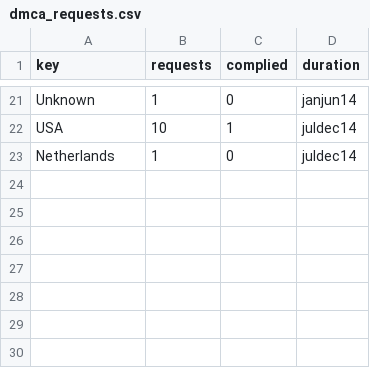
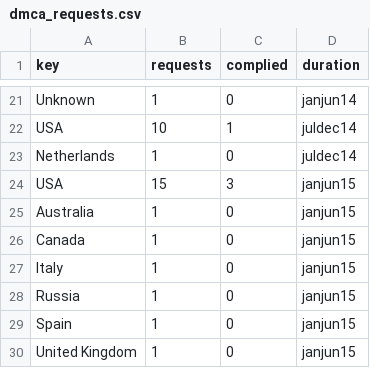
Before and after one commit to wikimedia/wikimedia-TransparencyReport, a CSV file: source/data/dmca_requests.csv, drawn as a sheet; only a part is shown, gaps mark what is left out; the diff names each change by its address in the sheet, - before the commit and + after, or states it on an @@ line.

Commit message:
Add DMCA by country
Change-Id: I524dc876eb5adc9870a2e2c79f4d23b6db9e236c

```diff
--- a/source/data/dmca_requests.csv
+++ b/source/data/dmca_requests.csv
+row 24: USA | 15 | 3 | janjun15
+row 25: Australia | 1 | 0 | janjun15
+row 26: Canada | 1 | 0 | janjun15
+row 27: Italy | 1 | 0 | janjun15
+row 28: Russia | 1 | 0 | janjun15
+row 29: Spain | 1 | 0 | janjun15
+row 30: United Kingdom | 1 | 0 | janjun15
```
Also changed, not shown: 2 other files.
